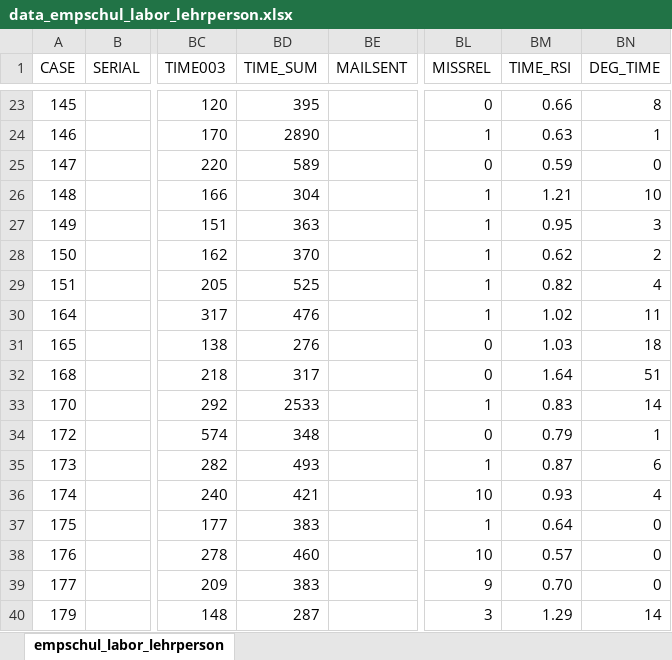
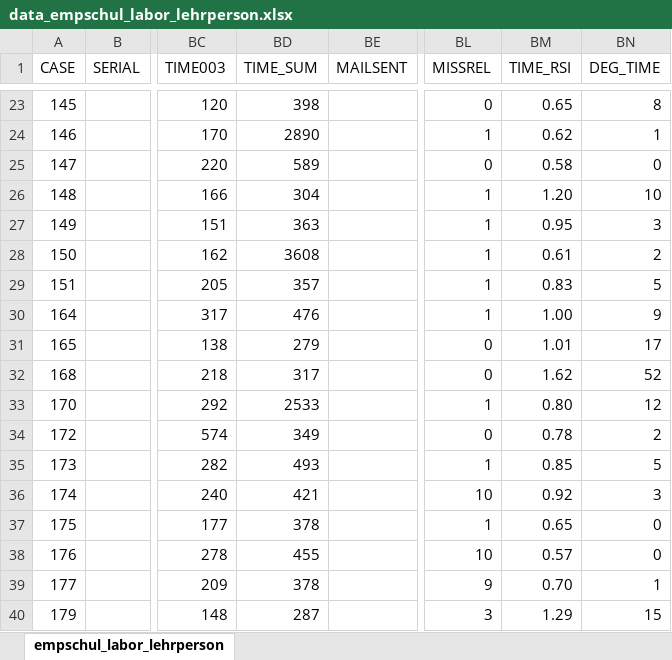
Before and after one commit to MandyKlatt/Mandy-PhD, an Excel workbook: 02_paper/02_study/02_fitbit paper/data/data_empschul_labor_lehrperson.xlsx, sheet empschul_labor_lehrperson, drawn as a sheet; only a part is shown, gaps mark what is left out; values as stored, in another font and other column widths than the file's, no borders; the diff covers the shown part only; the diff names each change by its address in the sheet, - before the commit and + after, or states it on an @@ line.

```diff
--- a/02_paper/02_study/02_fitbit paper/data/data_empschul_labor_lehrperson.xlsx (sheet empschul_labor_lehrperson)
+++ b/02_paper/02_study/02_fitbit paper/data/data_empschul_labor_lehrperson.xlsx (sheet empschul_labor_lehrperson)
-BD23 (TIME_SUM): 395
+BD23 (TIME_SUM): 398
-BM23 (TIME_RSI): 0.66
+BM23 (TIME_RSI): 0.65
-BM24 (TIME_RSI): 0.63
+BM24 (TIME_RSI): 0.62
-BM25 (TIME_RSI): 0.59
+BM25 (TIME_RSI): 0.58
-BM26 (TIME_RSI): 1.21
+BM26 (TIME_RSI): 1.20
-BD28 (TIME_SUM): 370
+BD28 (TIME_SUM): 3608
-BM28 (TIME_RSI): 0.62
+BM28 (TIME_RSI): 0.61
-BD29 (TIME_SUM): 525
+BD29 (TIME_SUM): 357
-BM29 (TIME_RSI): 0.82
+BM29 (TIME_RSI): 0.83
-BN29 (DEG_TIME): 4
+BN29 (DEG_TIME): 5
-BM30 (TIME_RSI): 1.02
+BM30 (TIME_RSI): 1.00
-BN30 (DEG_TIME): 11
+BN30 (DEG_TIME): 9
-BD31 (TIME_SUM): 276
+BD31 (TIME_SUM): 279
-BM31 (TIME_RSI): 1.03
+BM31 (TIME_RSI): 1.01
-BN31 (DEG_TIME): 18
+BN31 (DEG_TIME): 17
-BM32 (TIME_RSI): 1.64
+BM32 (TIME_RSI): 1.62
-BN32 (DEG_TIME): 51
+BN32 (DEG_TIME): 52
-BM33 (TIME_RSI): 0.83
+BM33 (TIME_RSI): 0.80
-BN33 (DEG_TIME): 14
+BN33 (DEG_TIME): 12
-BD34 (TIME_SUM): 348
+BD34 (TIME_SUM): 349
-BM34 (TIME_RSI): 0.79
+BM34 (TIME_RSI): 0.78
-BN34 (DEG_TIME): 1
+BN34 (DEG_TIME): 2
-BM35 (TIME_RSI): 0.87
+BM35 (TIME_RSI): 0.85
-BN35 (DEG_TIME): 6
+BN35 (DEG_TIME): 5
-BM36 (TIME_RSI): 0.93
+BM36 (TIME_RSI): 0.92
-BN36 (DEG_TIME): 4
+BN36 (DEG_TIME): 3
-BD37 (TIME_SUM): 383
+BD37 (TIME_SUM): 378
-BM37 (TIME_RSI): 0.64
+BM37 (TIME_RSI): 0.65
-BD38 (TIME_SUM): 460
+BD38 (TIME_SUM): 455
-BD39 (TIME_SUM): 383
+BD39 (TIME_SUM): 378
-BN39 (DEG_TIME): 0
+BN39 (DEG_TIME): 1
-BN40 (DEG_TIME): 14
+BN40 (DEG_TIME): 15
```
Also changed, not shown: 7 added rows and 75 edited cells elsewhere in this sheet, 18 other files.
